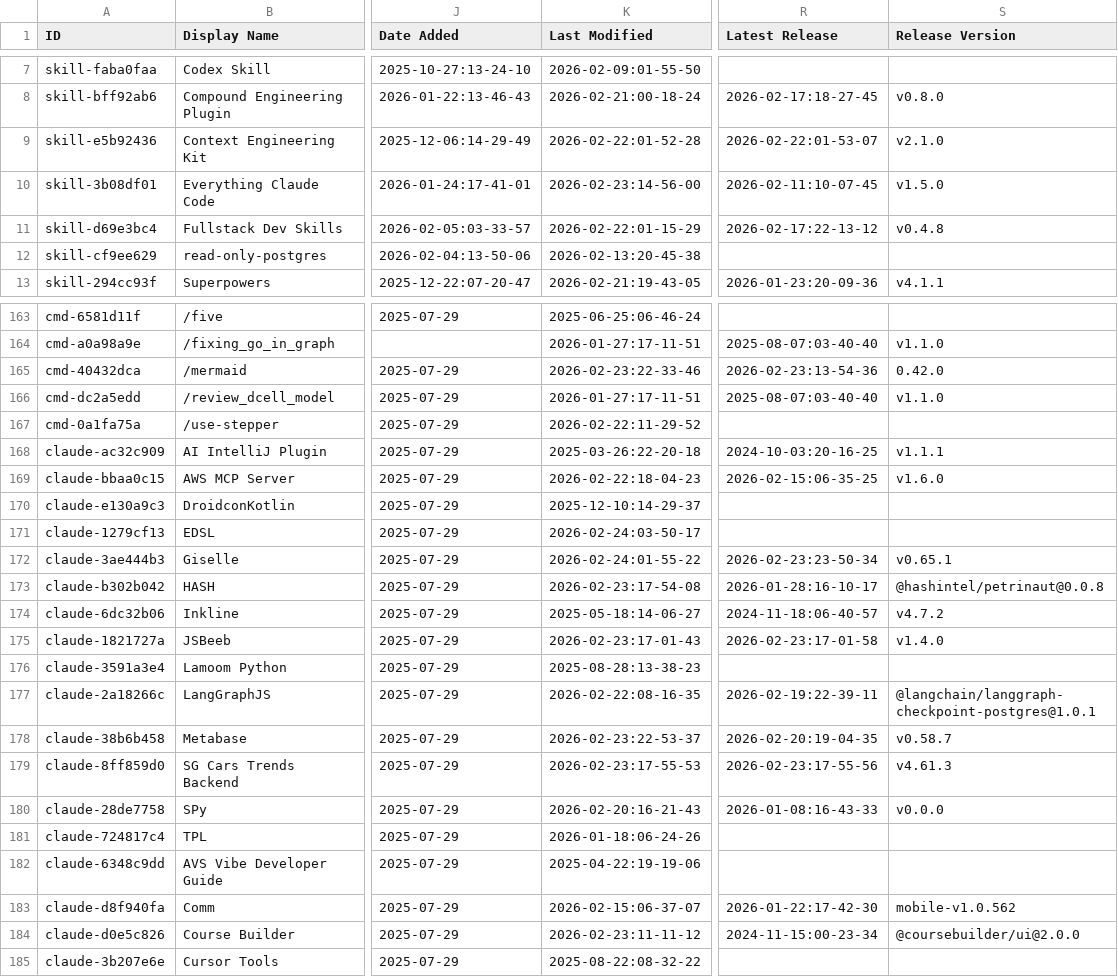
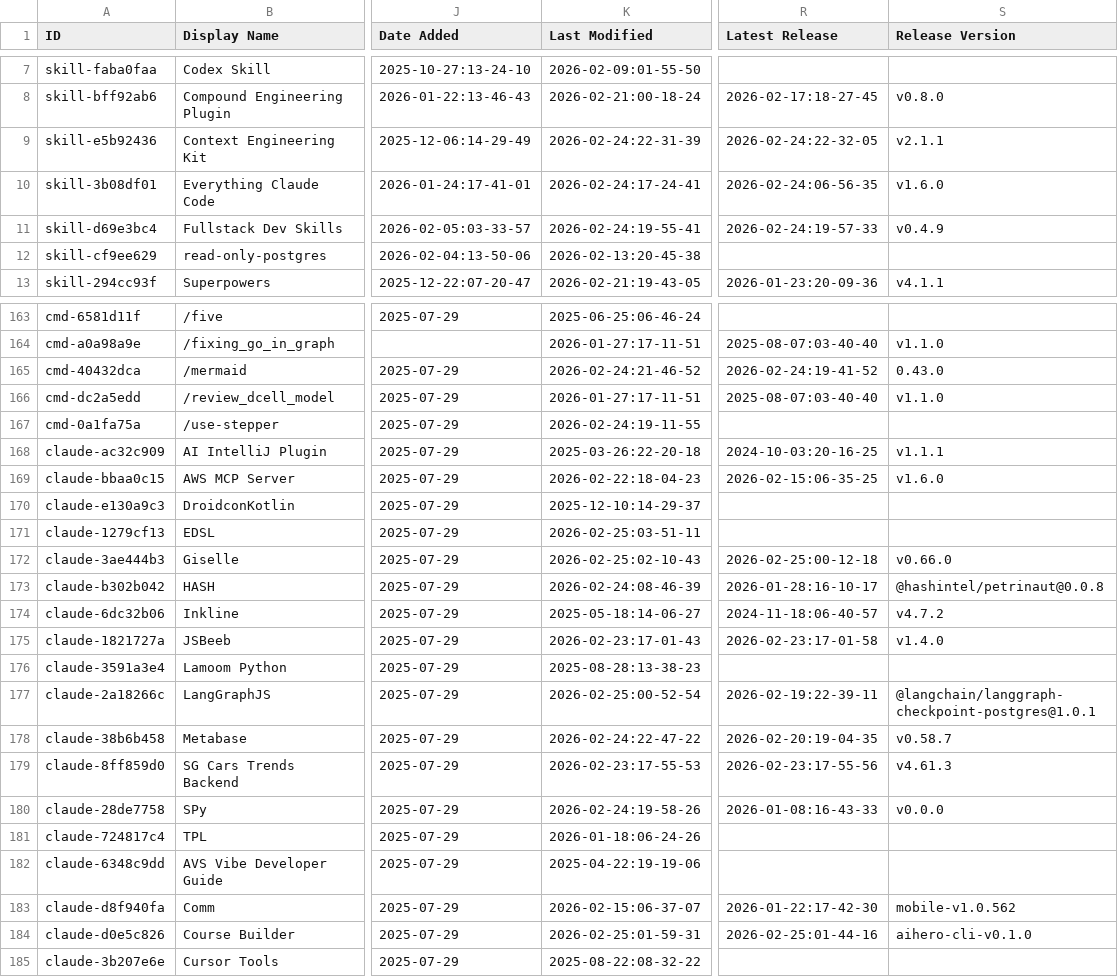
Before and after one commit to DYAI2025/awesome-claude-code, a CSV file: THE_RESOURCES_TABLE.csv, drawn as a sheet; only a part is shown, gaps mark what is left out; the diff covers the shown part only; the diff names each change by its address in the sheet, - before the commit and + after, or states it on an @@ line.

```diff
--- a/THE_RESOURCES_TABLE.csv
+++ b/THE_RESOURCES_TABLE.csv
-K9 (Last Modified): 2026-02-22:01-52-28
+K9 (Last Modified): 2026-02-24:22-31-39
-R9 (Latest Release): 2026-02-22:01-53-07
+R9 (Latest Release): 2026-02-24:22-32-05
-S9 (Release Version): v2.1.0
+S9 (Release Version): v2.1.1
-K10 (Last Modified): 2026-02-23:14-56-00
+K10 (Last Modified): 2026-02-24:17-24-41
-R10 (Latest Release): 2026-02-11:10-07-45
+R10 (Latest Release): 2026-02-24:06-56-35
-S10 (Release Version): v1.5.0
+S10 (Release Version): v1.6.0
-K11 (Last Modified): 2026-02-22:01-15-29
+K11 (Last Modified): 2026-02-24:19-55-41
-R11 (Latest Release): 2026-02-17:22-13-12
+R11 (Latest Release): 2026-02-24:19-57-33
-S11 (Release Version): v0.4.8
+S11 (Release Version): v0.4.9
-K165 (Last Modified): 2026-02-23:22-33-46
+K165 (Last Modified): 2026-02-24:21-46-52
-R165 (Latest Release): 2026-02-23:13-54-36
+R165 (Latest Release): 2026-02-24:19-41-52
-S165 (Release Version): 0.42.0
+S165 (Release Version): 0.43.0
-K167 (Last Modified): 2026-02-22:11-29-52
+K167 (Last Modified): 2026-02-24:19-11-55
-K171 (Last Modified): 2026-02-24:03-50-17
+K171 (Last Modified): 2026-02-25:03-51-11
-K172 (Last Modified): 2026-02-24:01-55-22
+K172 (Last Modified): 2026-02-25:02-10-43
-R172 (Latest Release): 2026-02-23:23-50-34
+R172 (Latest Release): 2026-02-25:00-12-18
-S172 (Release Version): v0.65.1
+S172 (Release Version): v0.66.0
-K173 (Last Modified): 2026-02-23:17-54-08
+K173 (Last Modified): 2026-02-24:08-46-39
-K177 (Last Modified): 2026-02-22:08-16-35
+K177 (Last Modified): 2026-02-25:00-52-54
-K178 (Last Modified): 2026-02-23:22-53-37
+K178 (Last Modified): 2026-02-24:22-47-22
-K180 (Last Modified): 2026-02-20:16-21-43
+K180 (Last Modified): 2026-02-24:19-58-26
-K184 (Last Modified): 2026-02-23:11-11-12
+K184 (Last Modified): 2026-02-25:01-59-31
-R184 (Latest Release): 2024-11-15:00-23-34
+R184 (Latest Release): 2026-02-25:01-44-16
-S184 (Release Version): @coursebuilder/ui@2.0.0
+S184 (Release Version): aihero-cli-v0.1.0
```
Also changed, not shown: 41 edited cells elsewhere in this file.
